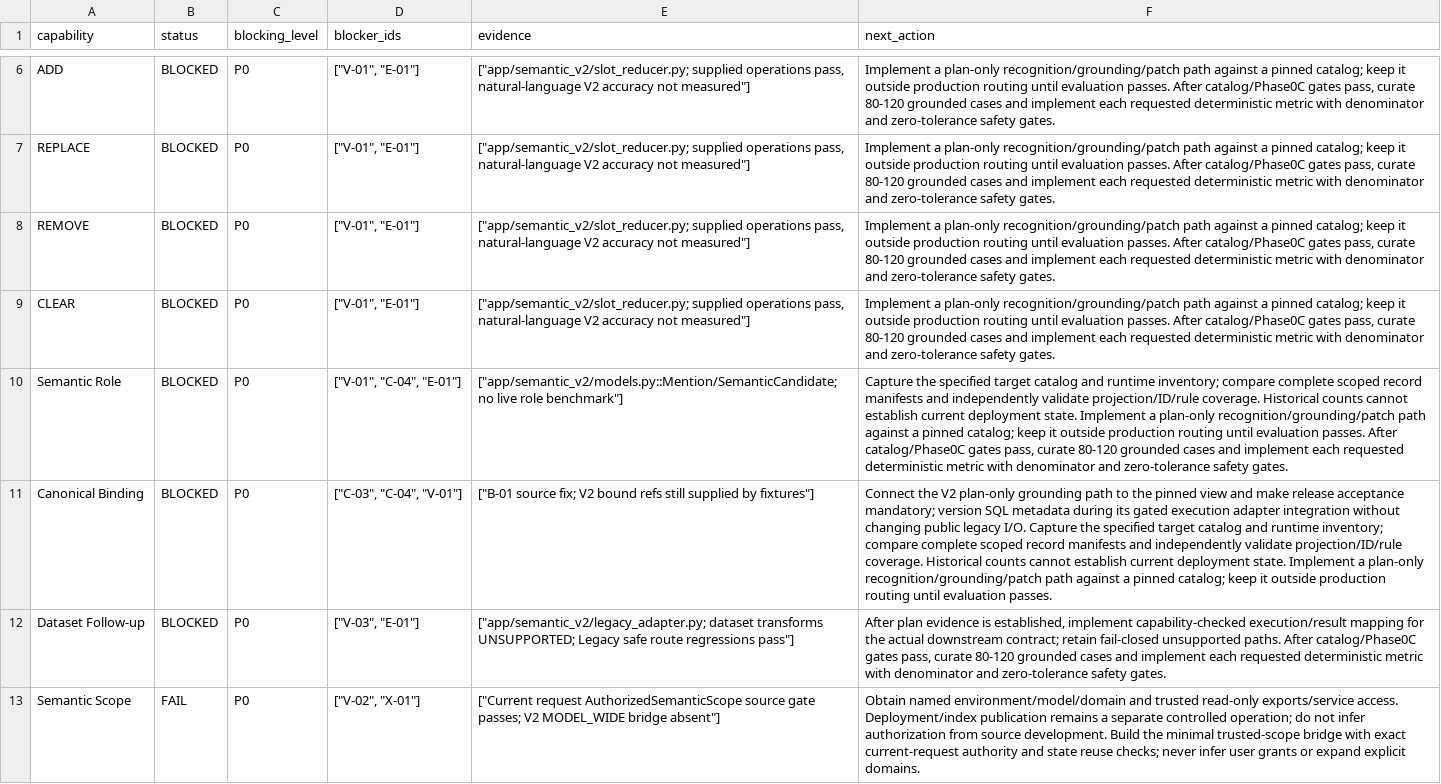
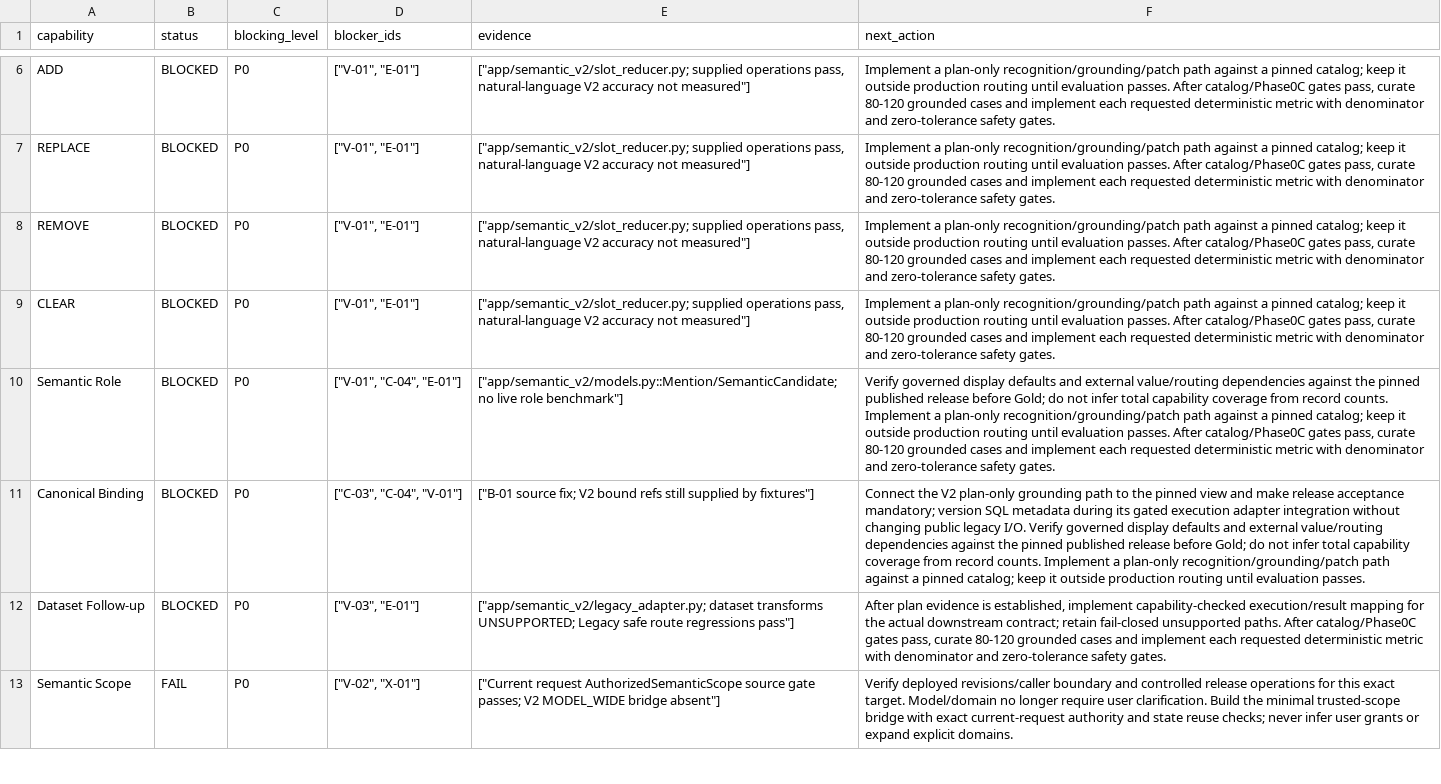
Before and after one commit to dreamyang-1/data, a CSV file: docs/cutover/v2_cutover_readiness_matrix.csv, drawn as a sheet; only a part is shown, gaps mark what is left out; the diff covers the shown part only; the diff names each change by its address in the sheet, - before the commit and + after, or states it on an @@ line.

```diff
--- a/docs/cutover/v2_cutover_readiness_matrix.csv
+++ b/docs/cutover/v2_cutover_readiness_matrix.csv
-F10 (next_action): Capture the specified target catalog and runtime inventory; compare complete scoped record manifests and independently validate projection/ID/rule coverage. Historical counts cannot establish current deployment state. Implement a…
+F10 (next_action): Verify governed display defaults and external value/routing dependencies against the pinned published release before Gold; do not infer total capability coverage from record counts. Implement a…
-F11 (next_action): …legacy I/O. Capture the specified target catalog and runtime inventory; compare complete scoped record manifests and independently validate projection/ID/rule coverage. Historical counts cannot establish current deployment state. Implement a…
+F11 (next_action): …legacy I/O. Verify governed display defaults and external value/routing dependencies against the pinned published release before Gold; do not infer total capability coverage from record counts. Implement a…
-F13 (next_action): Obtain named environment/model/domain and trusted read-only exports/service access. Deployment/index publication remains a separate controlled operation; do not infer authorization from source development. Build the…
+F13 (next_action): Verify deployed revisions/caller boundary and controlled release operations for this exact target. Model/domain no longer require user clarification. Build the…
```
Also changed, not shown: 6 edited cells elsewhere in this file, docs/cutover/cutover_blockers.csv, 15 other files.
